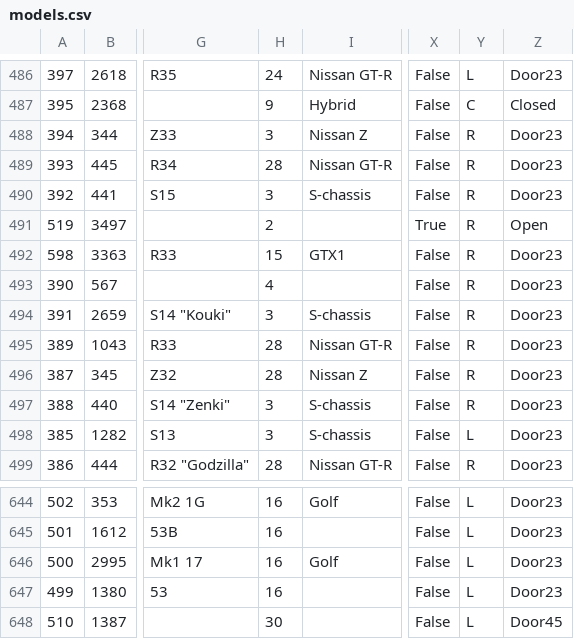
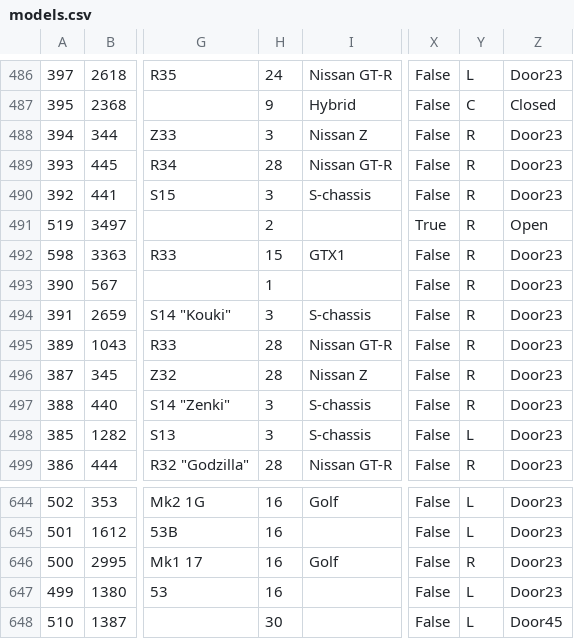
Before and after one commit to AmiralPatate/FM23Data, a CSV file: StandaloneToolbox/data/fm8/models.csv, drawn as a sheet; only a part is shown, gaps mark what is left out; the diff names each change by its address in the sheet, - before the commit and + after, or states it on an @@ line.

Commit message:
Automatic data update 25-03-02@18:28

```diff
--- a/StandaloneToolbox/data/fm8/models.csv
+++ b/StandaloneToolbox/data/fm8/models.csv
-H493: 4
+H493: 1
-Y646: L
+Y646: R
```
